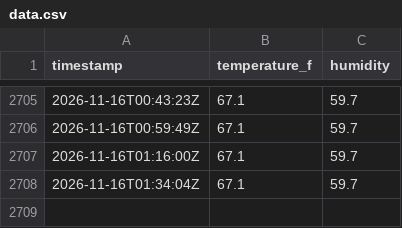
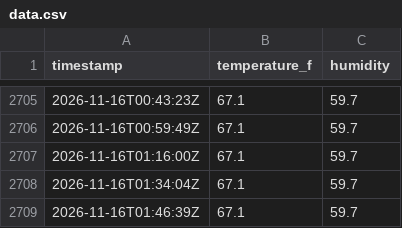
Before and after one commit to maddadh/dht-dashboard, a CSV file: data.csv, drawn as a sheet; only a part is shown, gaps mark what is left out; the diff names each change by its address in the sheet, - before the commit and + after, or states it on an @@ line.

```diff
--- a/data.csv
+++ b/data.csv
+row 2709: 2026-11-16T01:46:39Z | 67.1 | 59.7
```
